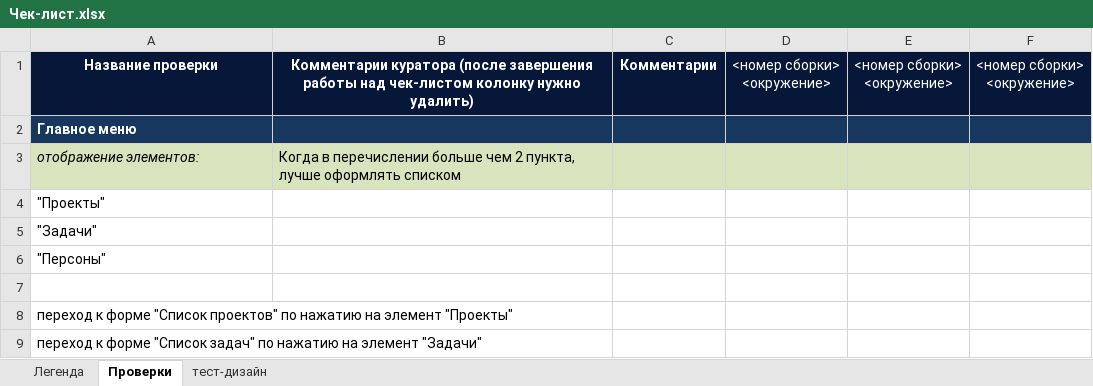
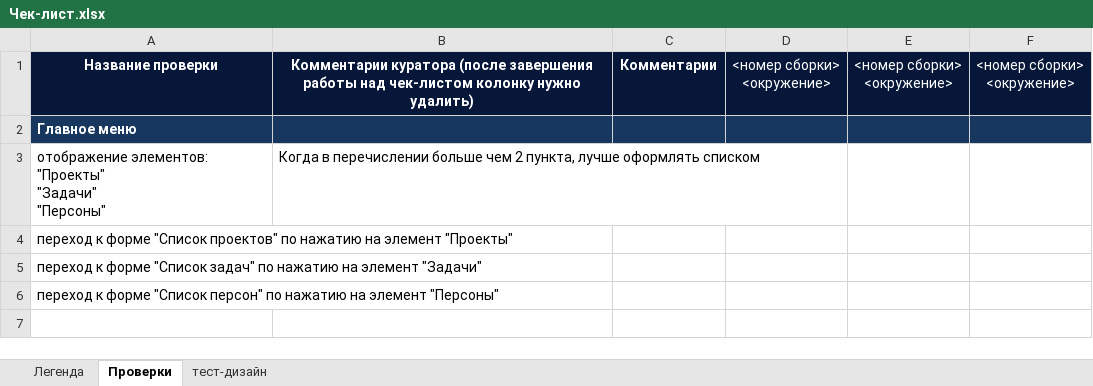
Before and after one commit to nkareuka/testing_training, an Excel workbook: Чек-лист.xlsx, sheet Проверки, drawn as a sheet; only a part is shown; the shorter side is filled out with more unchanged rows; values as stored, in another font and other column widths than the file's, no borders; removed rows and columns are numbered as before the commit, all else as after; ↵ is a line break in a cell; the diff covers the shown part only; the diff names each change by its address in the sheet, - before the commit and + after, or states it on an @@ line.

Commit message:
написала проверки для формы список персон и ввода персоны

```diff
--- a/Чек-лист.xlsx (sheet Проверки)
+++ b/Чек-лист.xlsx (sheet Проверки)
-A3: отображение элементов:
+A3: отображение элементов: "Проекты" ↵ "Задачи" ↵ "Персоны"
-A3:F3 fill: #D7E4BD
+A3:F3 fill: none
-A3 italic: on
+A3 italic: off
-row 4: "Проекты"
-row 5: "Задачи"
-row 6: "Персоны"
-row 7: (empty)
```
Also changed, not shown: 139 added rows, 168 removed rows, 42 moved rows and 108 hidden or unhidden rows elsewhere in this sheet, hidden cells.
